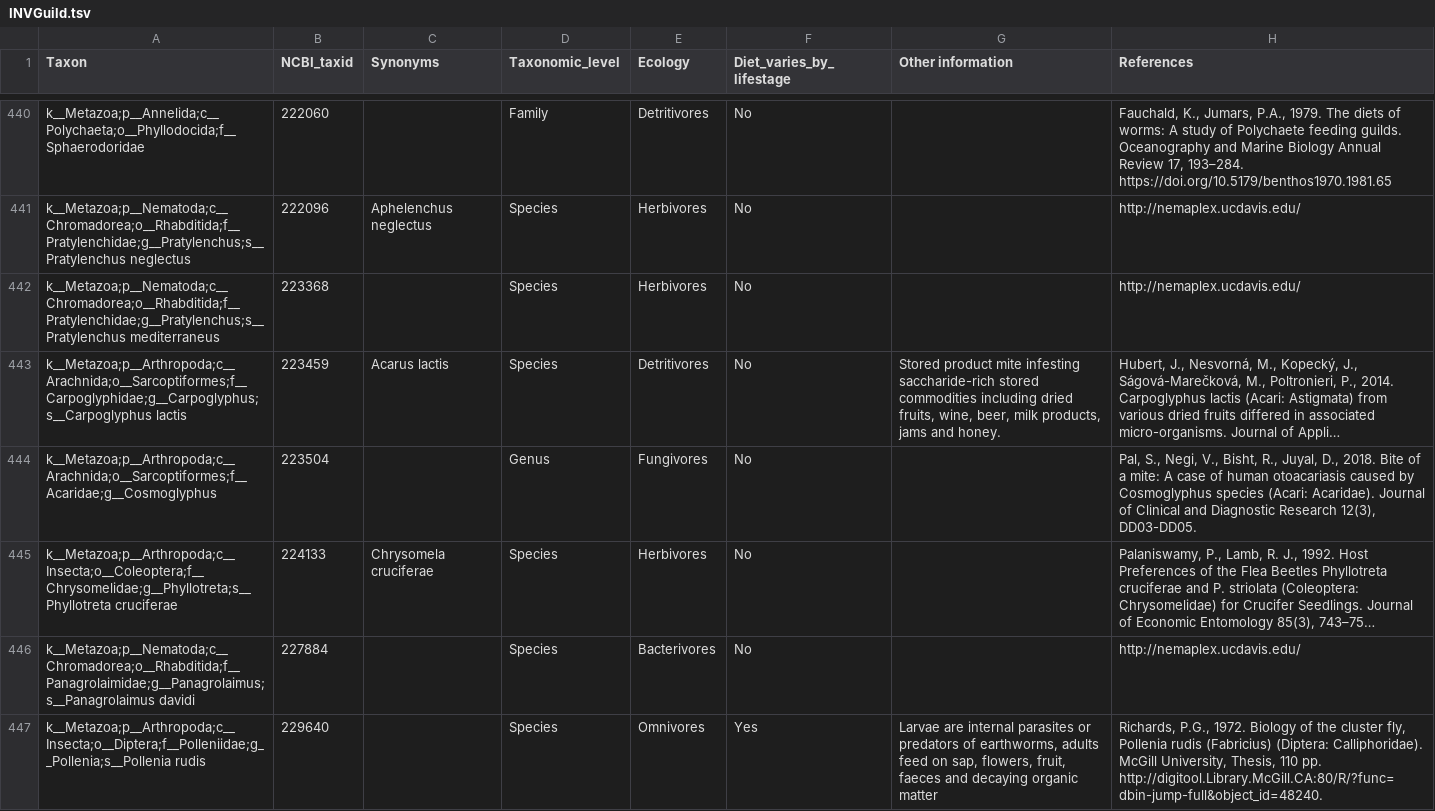
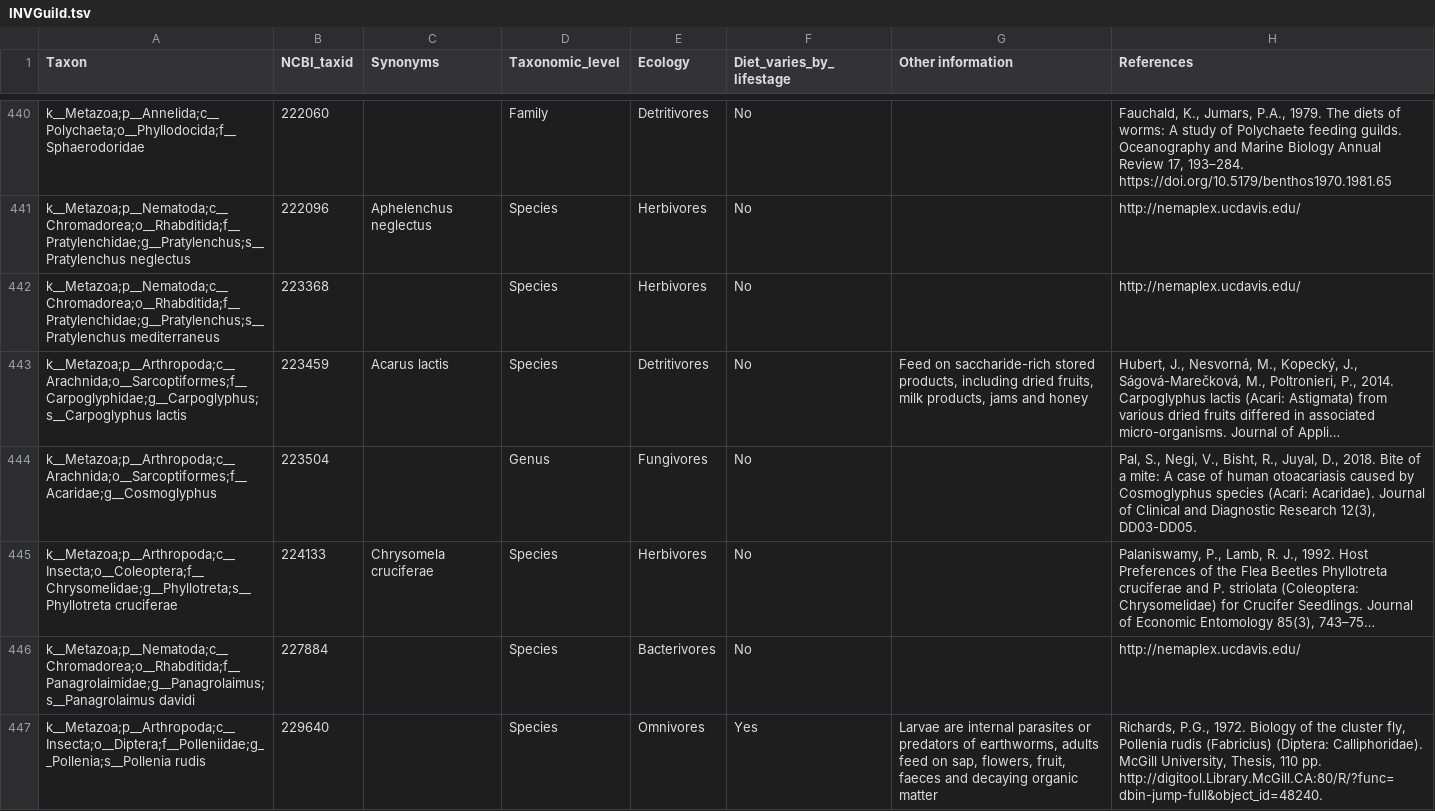
Before and after one commit to MontagnaLab/INVGuild, a TSV file: data/INVGuild.tsv, drawn as a sheet; only a part is shown, gaps mark what is left out; long unchanged cells end in …; the diff covers the shown part only; the diff names each change by its address in the sheet, - before the commit and + after, or states it on an @@ line.

```diff
--- a/data/INVGuild.tsv
+++ b/data/INVGuild.tsv
-G443 (Other information): Stored product mite infesting saccharide-rich stored commodities including dried fruits, wine, beer, milk products, jams and honey.
+G443 (Other information): Feed on saccharide-rich stored products, including dried fruits, milk products, jams and honey
```
Also changed, not shown: 86 edited cells elsewhere in this file.
